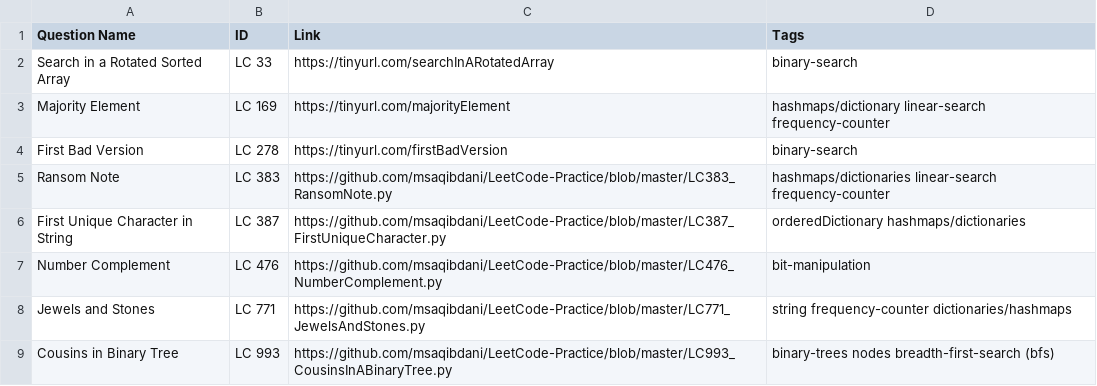
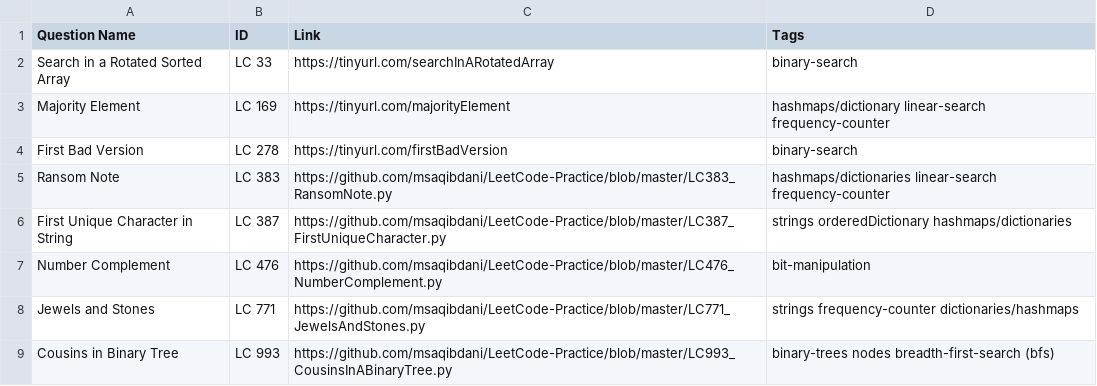
Before and after one commit to msaqibdani/LeetCode-Practice, a CSV file: questions.csv, drawn as a sheet.

Commit message:
Update questions.csv

```diff
--- a/questions.csv
+++ b/questions.csv
@@ -5,5 +5,5 @@ First Bad Version,LC 278,https://tinyurl.com/firstBadVersion,binary-search
 Ransom Note,LC 383,https://github.com/msaqibdani/LeetCode-Practice/blob/master/LC383_RansomNote.py,hashmaps/dictionaries linear-search frequency-counter
-First Unique Character in String,LC 387,https://github.com/msaqibdani/LeetCode-Practice/blob/master/LC387_FirstUniqueCharacter.py,orderedDictionary hashmaps/dictionaries
+First Unique Character in String,LC 387,https://github.com/msaqibdani/LeetCode-Practice/blob/master/LC387_FirstUniqueCharacter.py,strings orderedDictionary hashmaps/dictionaries
 Number Complement,LC 476,https://github.com/msaqibdani/LeetCode-Practice/blob/master/LC476_NumberComplement.py,bit-manipulation
-Jewels and Stones,LC 771,https://github.com/msaqibdani/LeetCode-Practice/blob/master/LC771_JewelsAndStones.py,string frequency-counter dictionaries/hashmaps
+Jewels and Stones,LC 771,https://github.com/msaqibdani/LeetCode-Practice/blob/master/LC771_JewelsAndStones.py,strings frequency-counter dictionaries/hashmaps
 Cousins in Binary Tree,LC 993,https://github.com/msaqibdani/LeetCode-Practice/blob/master/LC993_CousinsInABinaryTree.py,binary-trees nodes breadth-first-search (bfs)
```
